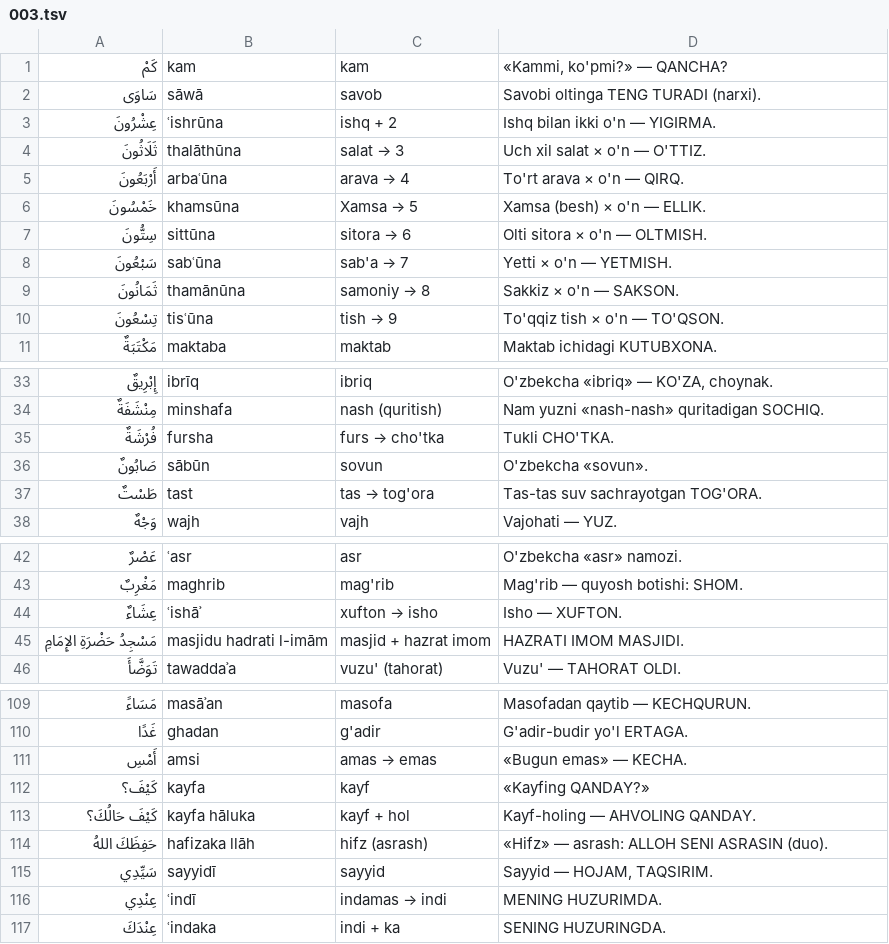
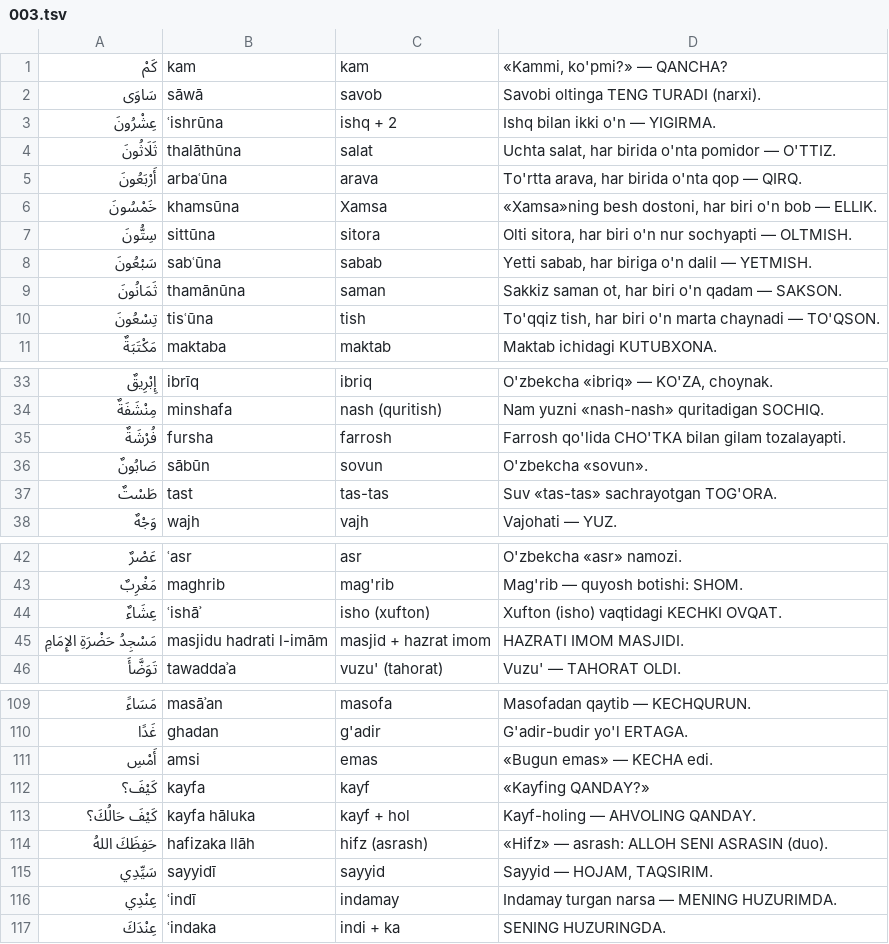
Before and after one commit to nazokat777/learn-arabic-easily, a TSV file: app/tool/ilgak/003.tsv, drawn as a sheet; only a part is shown, gaps mark what is left out; the diff covers the shown part only.

```diff
--- a/app/tool/ilgak/003.tsv
+++ b/app/tool/ilgak/003.tsv
@@ -3,9 +3,9 @@
 عِشْرُونَ	ʿishrūna	ishq + 2	Ishq bilan ikki o'n — YIGIRMA.
-ثَلَاثُونَ	thalāthūna	salat → 3	Uch xil salat × o'n — O'TTIZ.
-أَرْبَعُونَ	arbaʿūna	arava → 4	To'rt arava × o'n — QIRQ.
-خَمْسُونَ	khamsūna	Xamsa → 5	Xamsa (besh) × o'n — ELLIK.
-سِتُّونَ	sittūna	sitora → 6	Olti sitora × o'n — OLTMISH.
-سَبْعُونَ	sabʿūna	sab'a → 7	Yetti × o'n — YETMISH.
-ثَمَانُونَ	thamānūna	samoniy → 8	Sakkiz × o'n — SAKSON.
-تِسْعُونَ	tisʿūna	tish → 9	To'qqiz tish × o'n — TO'QSON.
+ثَلَاثُونَ	thalāthūna	salat	Uchta salat, har birida o'nta pomidor — O'TTIZ.
+أَرْبَعُونَ	arbaʿūna	arava	To'rtta arava, har birida o'nta qop — QIRQ.
+خَمْسُونَ	khamsūna	Xamsa	«Xamsa»ning besh dostoni, har biri o'n bob — ELLIK.
+سِتُّونَ	sittūna	sitora	Olti sitora, har biri o'n nur sochyapti — OLTMISH.
+سَبْعُونَ	sabʿūna	sabab	Yetti sabab, har biriga o'n dalil — YETMISH.
+ثَمَانُونَ	thamānūna	saman	Sakkiz saman ot, har biri o'n qadam — SAKSON.
+تِسْعُونَ	tisʿūna	tish	To'qqiz tish, har biri o'n marta chaynadi — TO'QSON.
 مَكْتَبَةٌ	maktaba	maktab	Maktab ichidagi KUTUBXONA.
@@ -34,5 +34,5 @@
 مِنْشَفَةٌ	minshafa	nash (quritish)	Nam yuzni «nash-nash» quritadigan SOCHIQ.
-فُرْشَةٌ	fursha	furs → cho'tka	Tukli CHO'TKA.
+فُرْشَةٌ	fursha	farrosh	Farrosh qo'lida CHO'TKA bilan gilam tozalayapti.
 صَابُونٌ	sābūn	sovun	O'zbekcha «sovun».
-طَسْتٌ	tast	tas → tog'ora	Tas-tas suv sachrayotgan TOG'ORA.
+طَسْتٌ	tast	tas-tas	Suv «tas-tas» sachrayotgan TOG'ORA.
 وَجْهٌ	wajh	vajh	Vajohati — YUZ.
@@ -43,3 +43,3 @@
 مَغْرِبٌ	maghrib	mag'rib	Mag'rib — quyosh botishi: SHOM.
-عِشَاءٌ	ʿishāʾ	xufton → isho	Isho — XUFTON.
+عِشَاءٌ	ʿishāʾ	isho (xufton)	Xufton (isho) vaqtidagi KECHKI OVQAT.
 مَسْجِدُ حَضْرَةِ الإِمَامِ	masjidu hadrati l-imām	masjid + hazrat imom	HAZRATI IMOM MASJIDI.
@@ -110,3 +110,3 @@
 غَدًا	ghadan	g'adir	G'adir-budir yo'l ERTAGA.
-أَمْسِ	amsi	amas → emas	«Bugun emas» — KECHA.
+أَمْسِ	amsi	emas	«Bugun emas» — KECHA edi.
 كَيْفَ؟	kayfa	kayf	«Kayfing QANDAY?»
@@ -115,3 +115,3 @@
 سَيِّدِي	sayyidī	sayyid	Sayyid — HOJAM, TAQSIRIM.
-عِنْدِي	ʿindī	indamas → indi	MENING HUZURIMDA.
+عِنْدِي	ʿindī	indamay	Indamay turgan narsa — MENING HUZURIMDA.
 عِنْدَكَ	ʿindaka	indi + ka	SENING HUZURINGDA.
```
Also changed, not shown: 4 edited cells elsewhere in this file, app/tool/ilgak/004.tsv, app/tool/ilgak/005.tsv, 13 other files.
